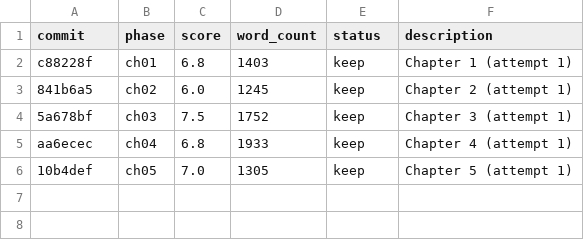
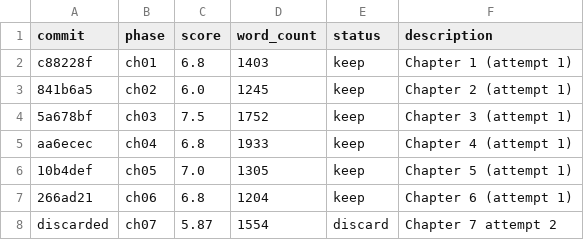
Before and after one commit to sayegh9/novell-architect, a TSV file: results.tsv, drawn as a sheet.

Commit message:
ch07: score 7.8, 1916w

```diff
--- a/results.tsv
+++ b/results.tsv
@@ -6 +6,3 @@ aa6ecec	ch04	6.8	1933	keep	Chapter 4 (attempt 1)
 10b4def	ch05	7.0	1305	keep	Chapter 5 (attempt 1)
+266ad21	ch06	6.8	1204	keep	Chapter 6 (attempt 1)
+discarded	ch07	5.87	1554	discard	Chapter 7 attempt 2
```
Also changed, not shown: 3 other files.
